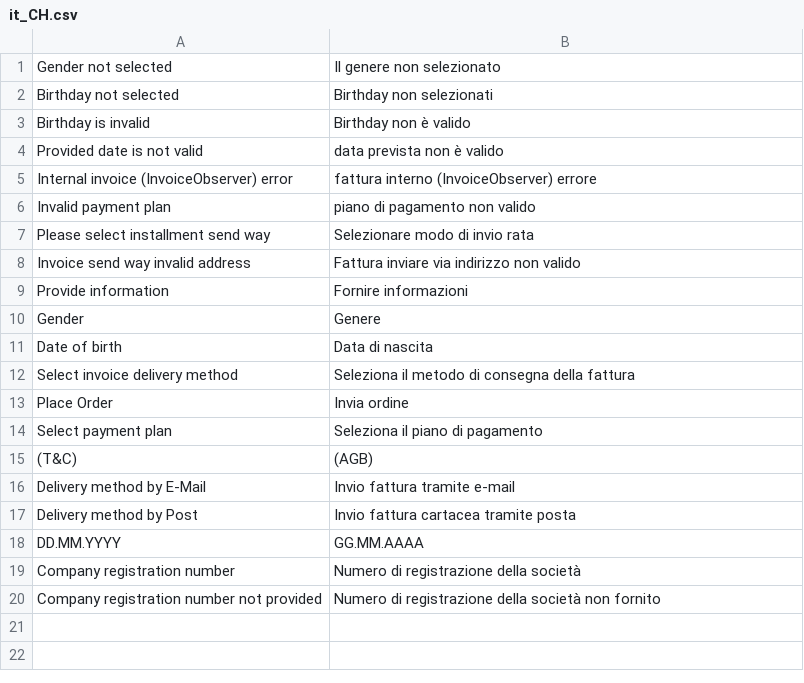
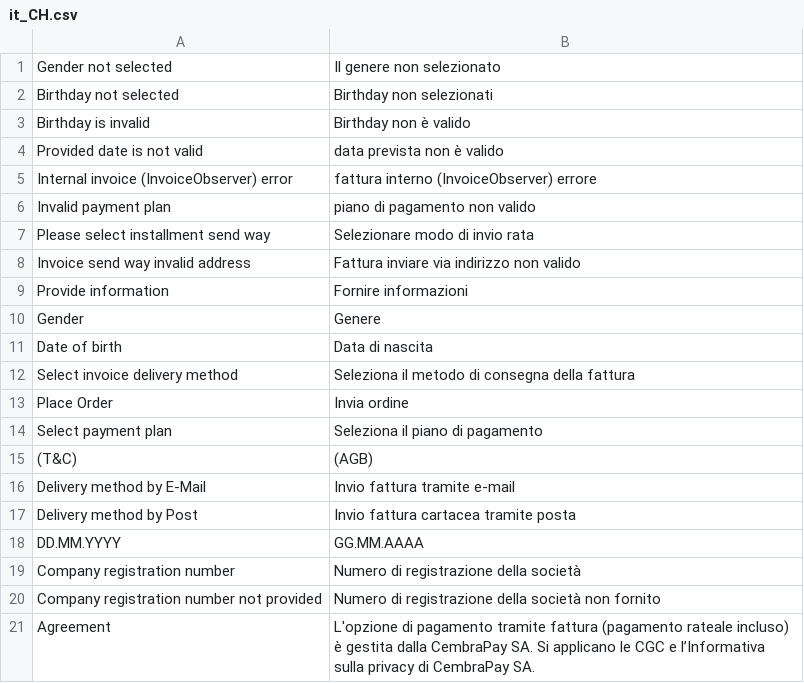
Before and after one commit to istgin/ByjunoCheckoutMagento2, a CSV file: i18n/it_CH.csv, drawn as a sheet.

```diff
--- a/i18n/it_CH.csv
+++ b/i18n/it_CH.csv
@@ -20 +20,2 @@
 "Company registration number not provided", "Numero di registrazione della società non fornito"
+"Agreement", "L'opzione di pagamento tramite fattura (pagamento rateale incluso) è gestita dalla CembraPay SA. Si applicano le CGC e l’Informativa sulla privacy di CembraPay SA."
```
Also changed, not shown: i18n/en_GB.csv, i18n/en_US.csv, 8 other files.
